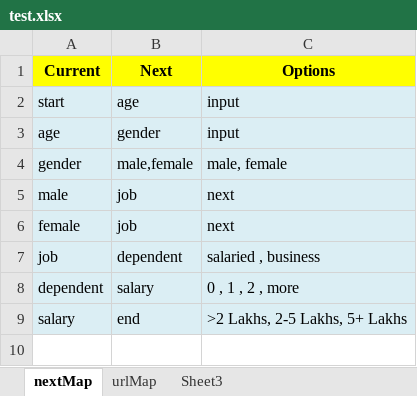
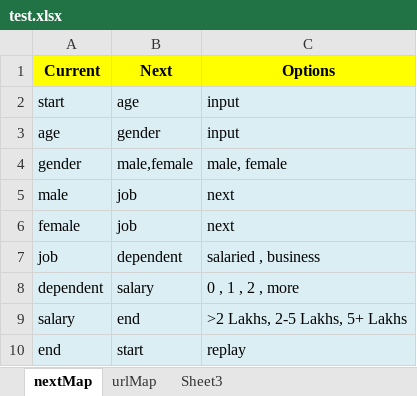
Before and after one commit to kolkatajubi/videoConversation-POC, an Excel workbook: test.xlsx, sheet nextMap, drawn as a sheet; values as stored, in another font and other column widths than the file's, no borders; the diff names each change by its address in the sheet, - before the commit and + after, or states it on an @@ line.

Commit message:
replay

```diff
--- a/test.xlsx (sheet nextMap)
+++ b/test.xlsx (sheet nextMap)
+row 10: end | start | replay
```
Also changed, not shown: sheet urlMap, 2 other files.
